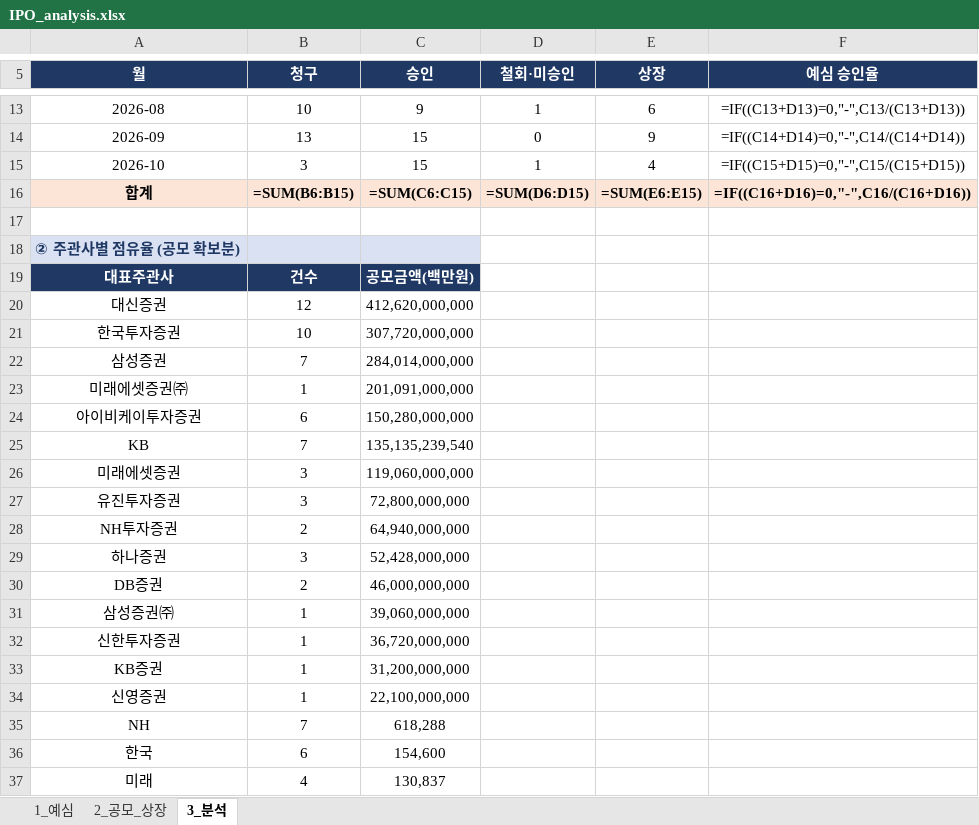
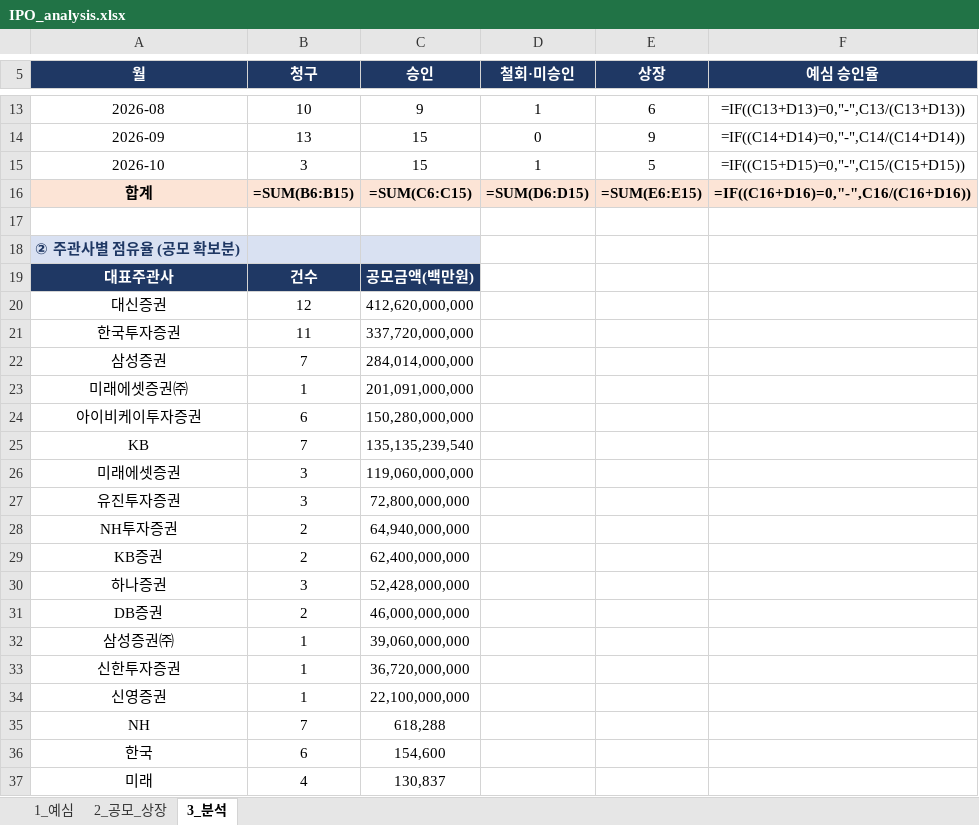
Before and after one commit to history-dungeon-user/IPO-MARKET-REVIEW, an Excel workbook: IPO_analysis.xlsx, sheet 3_분석, drawn as a sheet; only a part is shown, gaps mark what is left out; values as stored, in another font and other column widths than the file's, no borders; formulas without a stored value are shown as written; removed rows and columns are numbered as before the commit, all else as after; the diff names each change by its address in the sheet, - before the commit and + after, or states it on an @@ line.

```diff
--- a/IPO_analysis.xlsx (sheet 3_분석)
+++ b/IPO_analysis.xlsx (sheet 3_분석)
-E15 (상장): 4
+E15 (상장): 5
-B21 (청구): 10
+B21 (청구): 11
-C21 (승인): 307,720,000,000
+C21 (승인): 337,720,000,000
+row 29: KB증권 | 2 | 62,400,000,000
-row 33: KB증권 | 1 | 31,200,000,000
```
Also changed, not shown: sheet 2_공모_상장, sheet 1_예심, IPO_Rawdata_master.xlsx, 8 other files.
